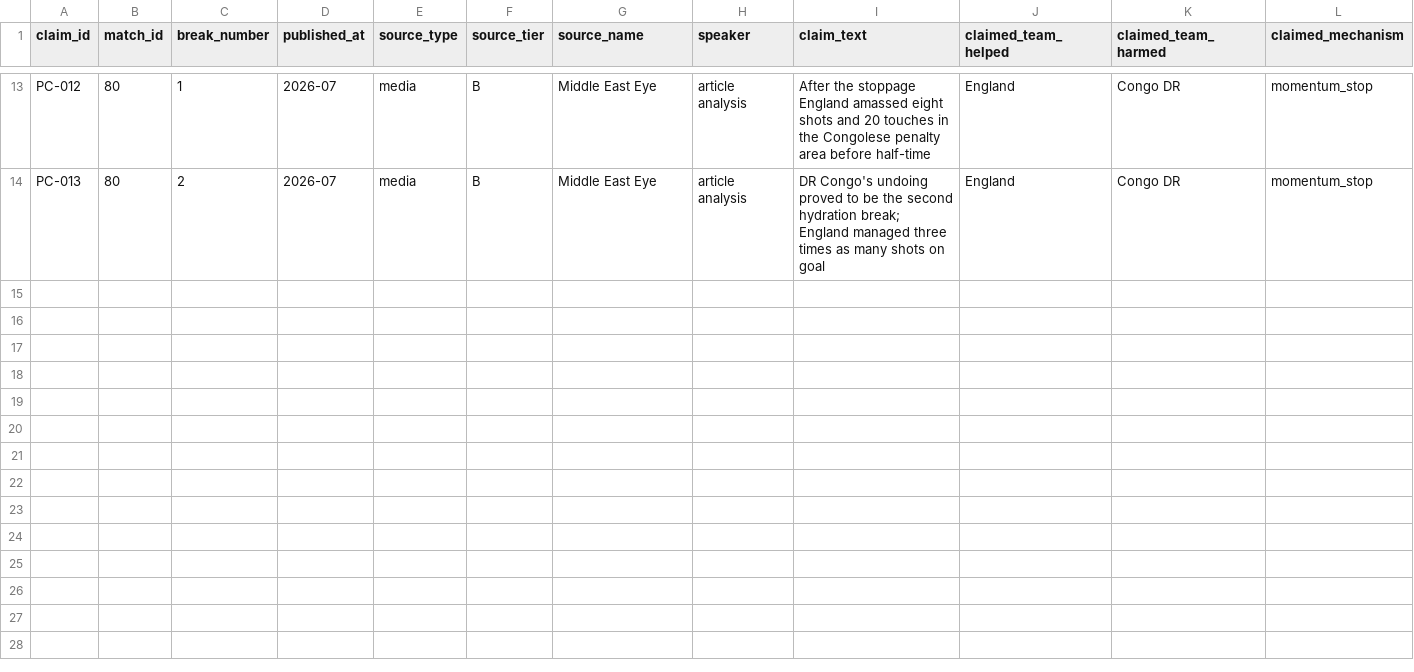
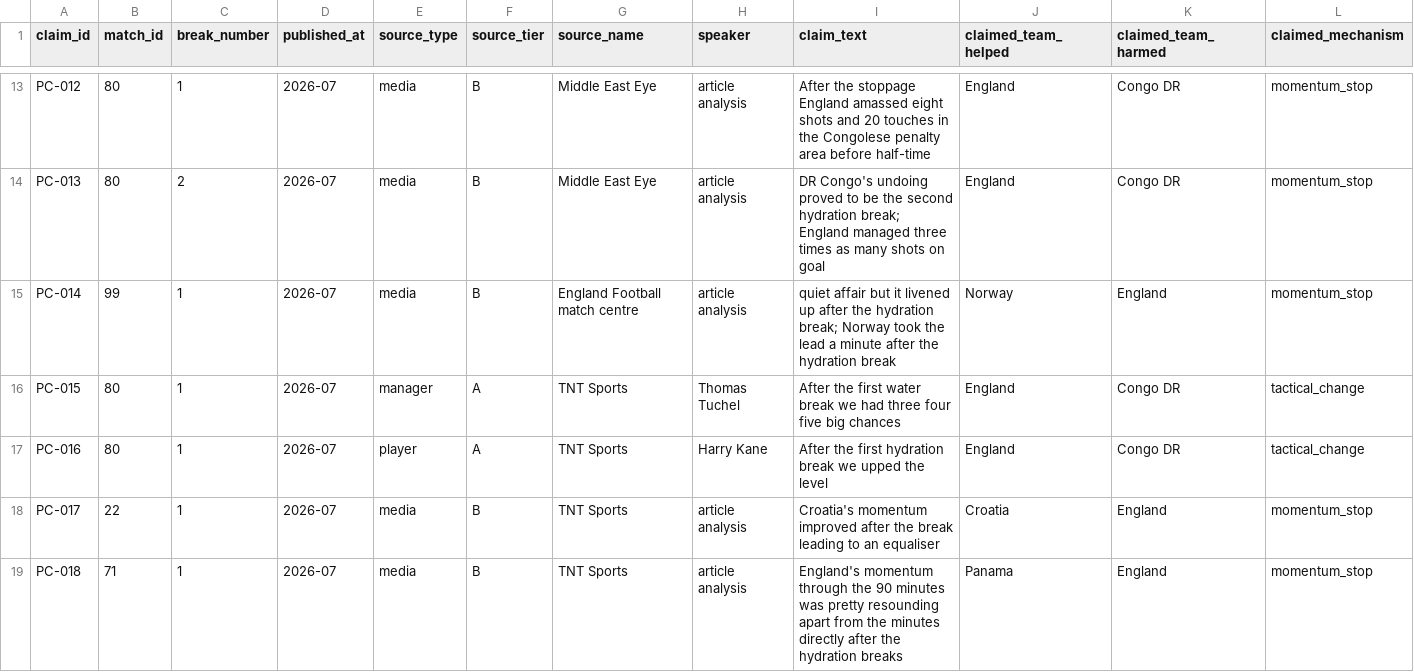
Before and after one commit to rezaba002/WC2026-HydrationBreakAnalysis, a CSV file: data/manual/perception_claims.csv, drawn as a sheet; only a part is shown, gaps mark what is left out; rows hold the shown columns only; the diff covers the shown part only; the diff names each change by its address in the sheet, - before the commit and + after, or states it on an @@ line.

```diff
--- a/data/manual/perception_claims.csv
+++ b/data/manual/perception_claims.csv
+row 15: PC-014 | 99 | 1 | 2026-07 | media | B | England Football match centre | article analysis | quiet affair but it livened up after the hydration break; Norway took the lead a minute after the hydration break | Norway | England | momentum_stop
+row 16: PC-015 | 80 | 1 | 2026-07 | manager | A | TNT Sports | Thomas Tuchel | After the first water break we had three four five big chances | England | Congo DR | tactical_change
+row 17: PC-016 | 80 | 1 | 2026-07 | player | A | TNT Sports | Harry Kane | After the first hydration break we upped the level | England | Congo DR | tactical_change
+row 18: PC-017 | 22 | 1 | 2026-07 | media | B | TNT Sports | article analysis | Croatia's momentum improved after the break leading to an equaliser | Croatia | England | momentum_stop
+row 19: PC-018 | 71 | 1 | 2026-07 | media | B | TNT Sports | article analysis | England's momentum through the 90 minutes was pretty resounding apart from the minutes directly after the hydration breaks | Panama | England | momentum_stop
```
Also changed, not shown: 4 added rows and 1 edited cell elsewhere in this file, data/processed/case_matrix.csv, data/processed/case_selected.csv, 10 other files.
